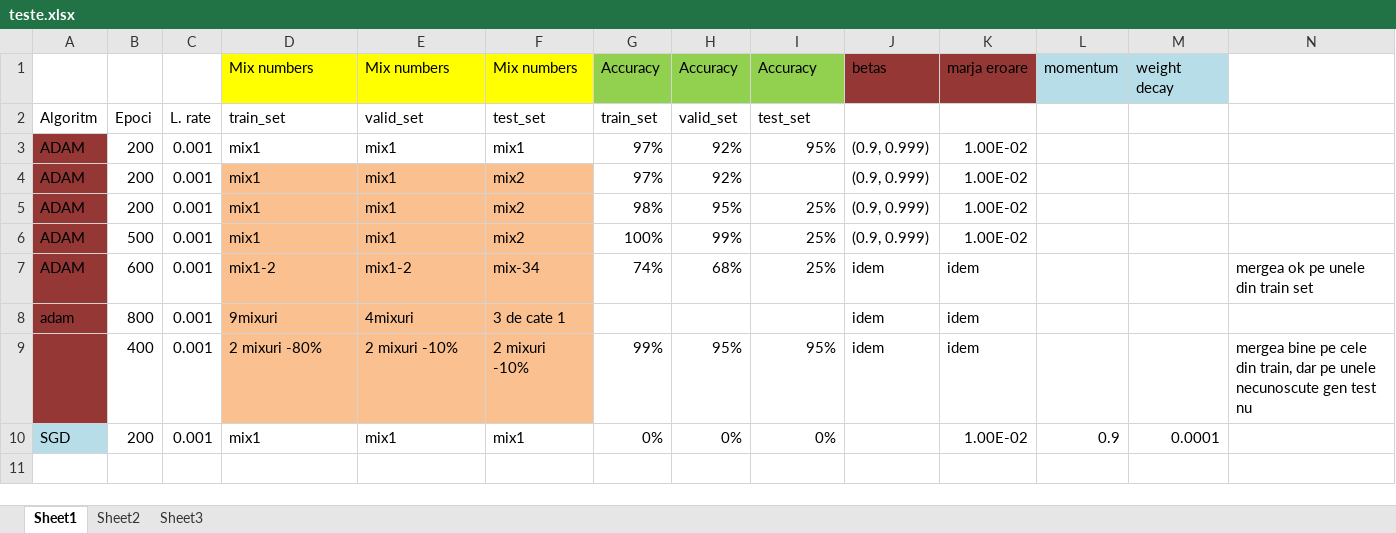
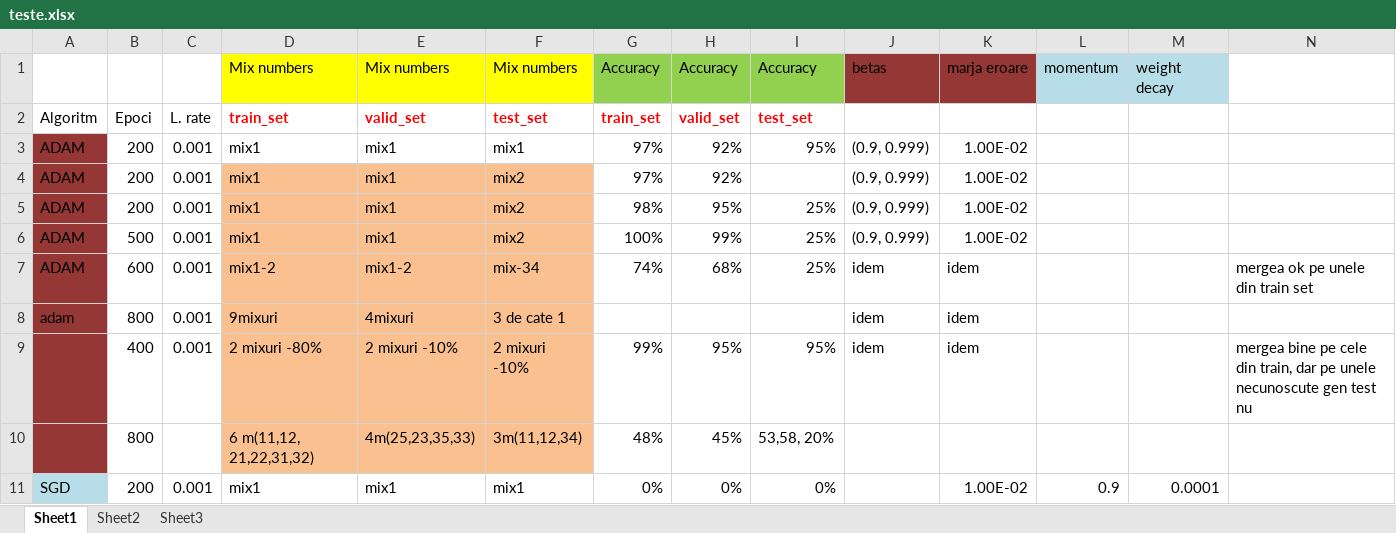
Before and after one commit to DianaPredoiu/sound-source-separation, an Excel workbook: teste.xlsx, sheet Sheet1, drawn as a sheet; values as stored, in another font and other column widths than the file's, no borders; the diff names each change by its address in the sheet, - before the commit and + after, or states it on an @@ line.

```diff
--- a/teste.xlsx (sheet Sheet1)
+++ b/teste.xlsx (sheet Sheet1)
@@ D2:I2 bold: off → on, text colour: black → #FF0000 @@
+row 10:  | 800 |  | 6 m(11,12, 21,22,31,32) | 4m(25,23,35,33) | 3m(11,12,34) | 48% | 45% | 53,58, 20%
```
Also changed, not shown: 5 other files.
